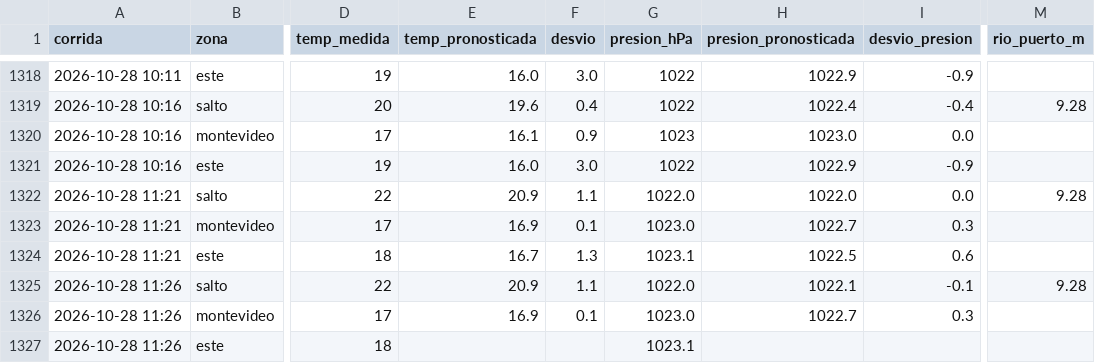
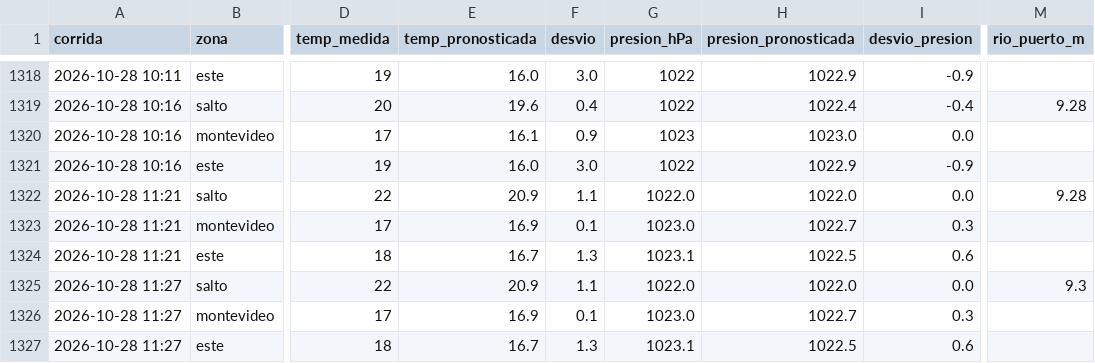
Before and after one commit to PatricioFerreira/Predictor-Noesis, a CSV file: data/historial/registro-2026-10.csv, drawn as a sheet; only a part is shown, gaps mark what is left out; the diff names each change by its address in the sheet, - before the commit and + after, or states it on an @@ line.

Commit message:
Datos 2026-10-28T14:29Z

```diff
--- a/data/historial/registro-2026-10.csv
+++ b/data/historial/registro-2026-10.csv
-A1325:A1327 (corrida): 2026-10-28 11:26
+A1325:A1327 (corrida): 2026-10-28 11:27
-H1325 (presion_pronosticada): 1022.1
+H1325 (presion_pronosticada): 1022.0
-I1325 (desvio_presion): -0.1
+I1325 (desvio_presion): 0.0
-M1325 (rio_puerto_m): 9.28
+M1325 (rio_puerto_m): 9.3
-E1327 (temp_pronosticada): (empty)
+E1327 (temp_pronosticada): 16.7
-F1327 (desvio): (empty)
+F1327 (desvio): 1.3
-H1327 (presion_pronosticada): (empty)
+H1327 (presion_pronosticada): 1022.5
-I1327 (desvio_presion): (empty)
+I1327 (desvio_presion): 0.6
```
Also changed, not shown: 9 other files.
